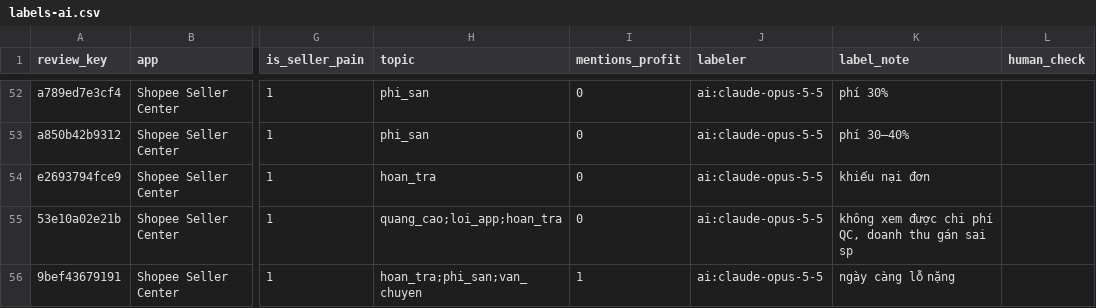
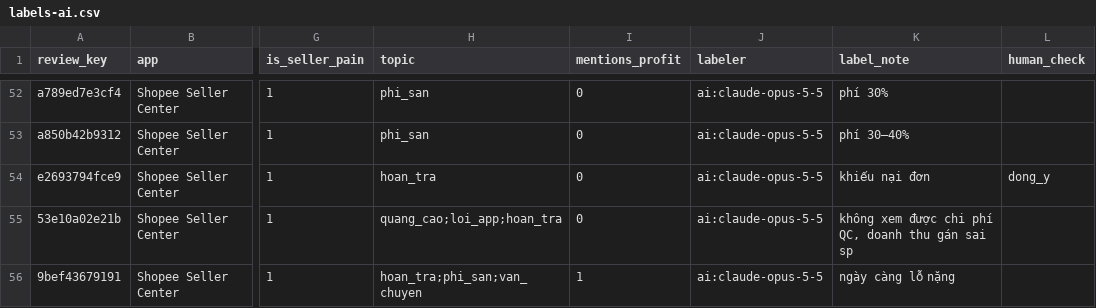
Before and after one commit to thanhhale288/K5-L3-Day15-Hallucination-AI-Product-Hackathon, a CSV file: evidence/reviews/labels-ai.csv, drawn as a sheet; only a part is shown, gaps mark what is left out; the diff covers the shown part only; the diff names each change by its address in the sheet, - before the commit and + after, or states it on an @@ line.

```diff
--- a/evidence/reviews/labels-ai.csv
+++ b/evidence/reviews/labels-ai.csv
-L54 (human_check): (empty)
+L54 (human_check): dong_y
```
Also changed, not shown: 29 edited cells elsewhere in this file, 5 other files.
